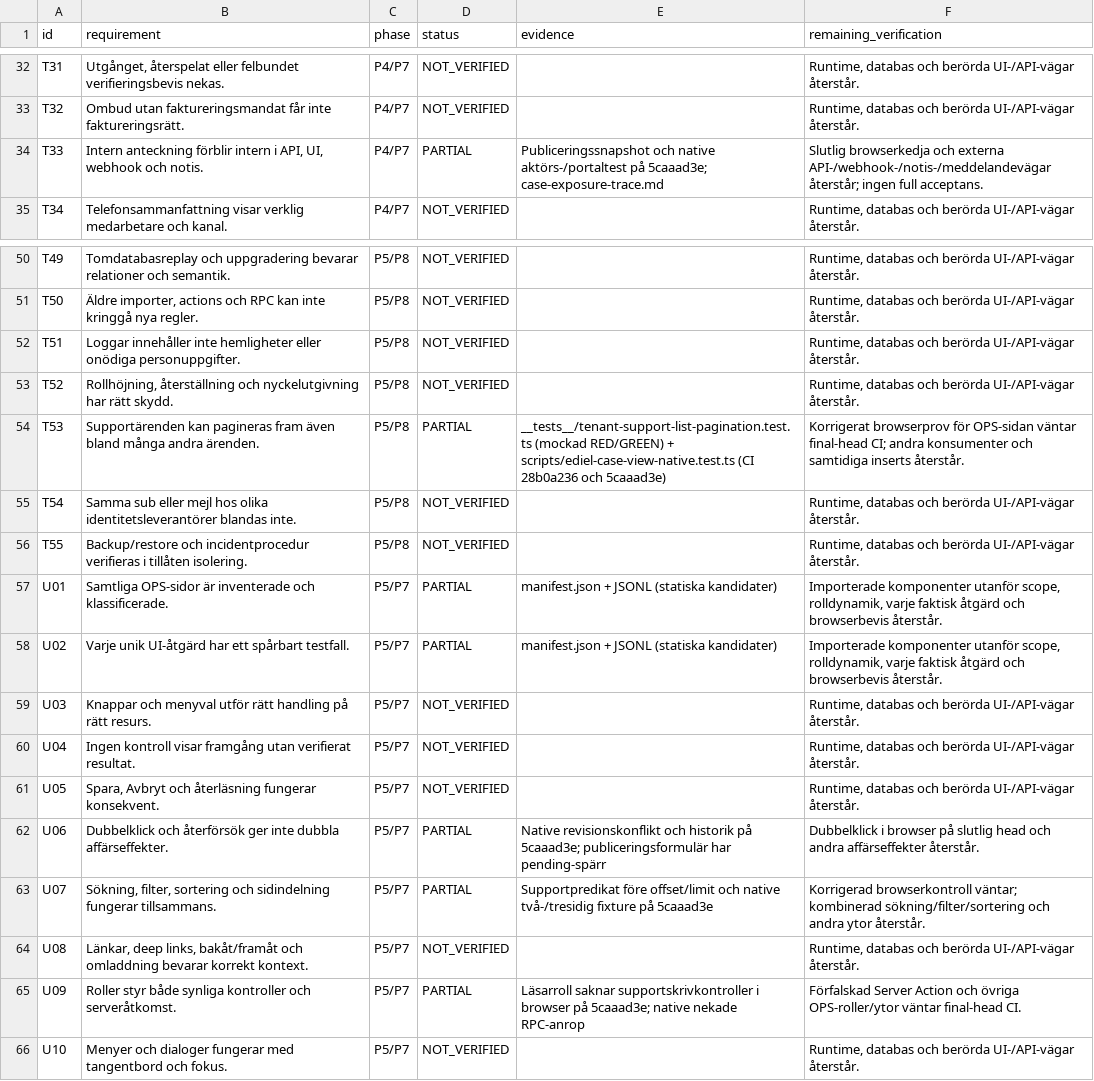
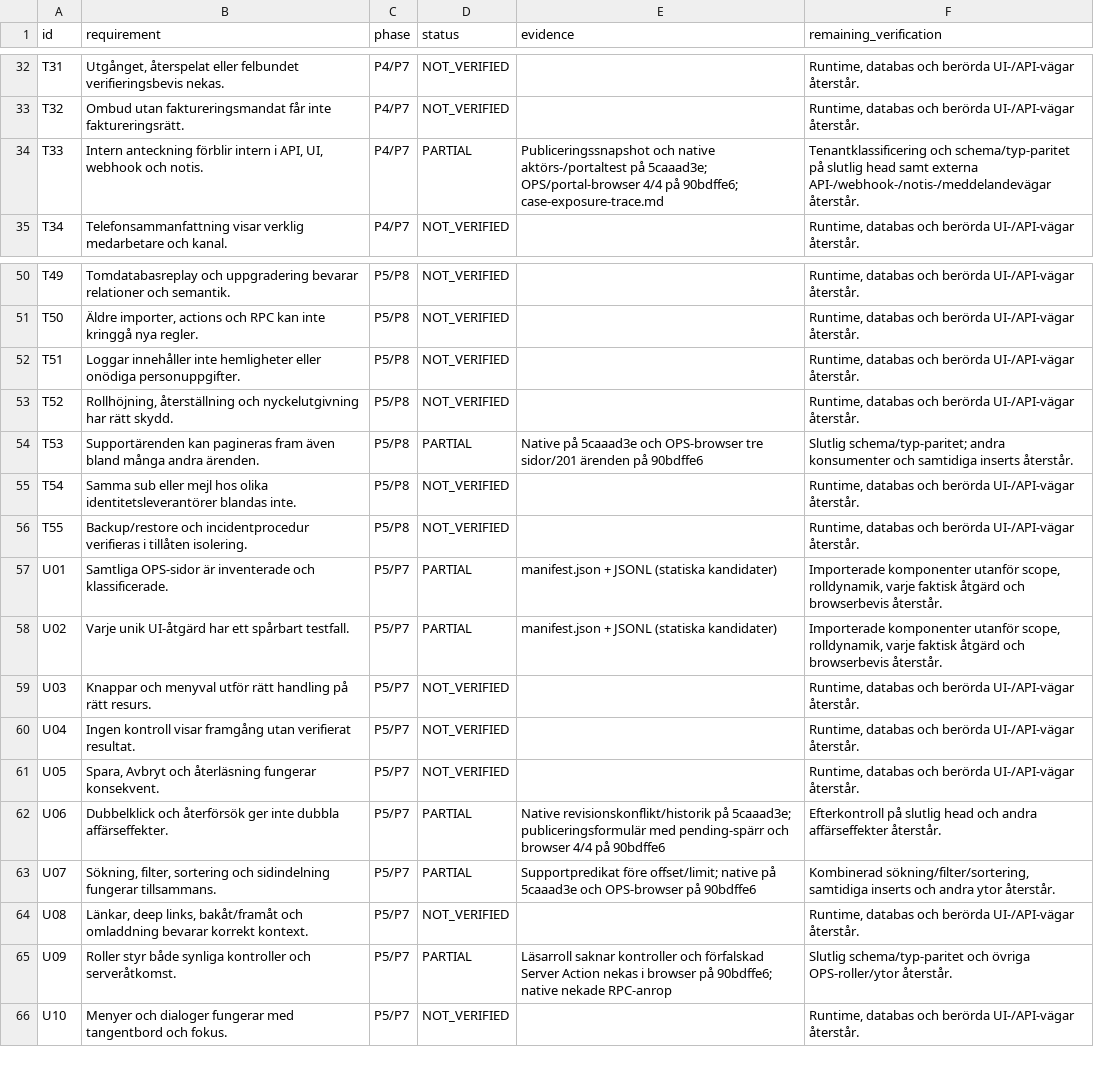
Before and after one commit to heke99/gridex-ops-platform, a CSV file: quality/audits/tenantservice-api-ops-20260928/requirements.csv, drawn as a sheet; only a part is shown, gaps mark what is left out.

Commit message:
Classify case publications and scope tenant unique keys

```diff
--- a/quality/audits/tenantservice-api-ops-20260928/requirements.csv
+++ b/quality/audits/tenantservice-api-ops-20260928/requirements.csv
@@ -33,3 +33,3 @@ T31,"Utgånget, återspelat eller felbundet verifieringsbevis nekas.",P4/P7,NOT_
 T32,Ombud utan faktureringsmandat får inte faktureringsrätt.,P4/P7,NOT_VERIFIED,,"Runtime, databas och berörda UI-/API-vägar återstår."
-T33,"Intern anteckning förblir intern i API, UI, webhook och notis.",P4/P7,PARTIAL,"Publiceringssnapshot och native aktörs-/portaltest på 5caaad3e; case-exposure-trace.md","Slutlig browserkedja och externa API-/webhook-/notis-/meddelandevägar återstår; ingen full acceptans."
+T33,"Intern anteckning förblir intern i API, UI, webhook och notis.",P4/P7,PARTIAL,"Publiceringssnapshot och native aktörs-/portaltest på 5caaad3e; OPS/portal-browser 4/4 på 90bdffe6; case-exposure-trace.md","Tenantklassificering och schema/typ-paritet på slutlig head samt externa API-/webhook-/notis-/meddelandevägar återstår."
 T34,Telefonsammanfattning visar verklig medarbetare och kanal.,P4/P7,NOT_VERIFIED,,"Runtime, databas och berörda UI-/API-vägar återstår."
@@ -53,3 +53,3 @@ T51,Loggar innehåller inte hemligheter eller onödiga personuppgifter.,P5/P8,NO
 T52,"Rollhöjning, återställning och nyckelutgivning har rätt skydd.",P5/P8,NOT_VERIFIED,,"Runtime, databas och berörda UI-/API-vägar återstår."
-T53,Supportärenden kan pagineras fram även bland många andra ärenden.,P5/P8,PARTIAL,"__tests__/tenant-support-list-pagination.test.ts (mockad RED/GREEN) + scripts/ediel-case-view-native.test.ts (CI 28b0a236 och 5caaad3e)","Korrigerat browserprov för OPS-sidan väntar final-head CI; andra konsumenter och samtidiga inserts återstår."
+T53,Supportärenden kan pagineras fram även bland många andra ärenden.,P5/P8,PARTIAL,"Native på 5caaad3e och OPS-browser tre sidor/201 ärenden på 90bdffe6","Slutlig schema/typ-paritet; andra konsumenter och samtidiga inserts återstår."
 T54,Samma sub eller mejl hos olika identitetsleverantörer blandas inte.,P5/P8,NOT_VERIFIED,,"Runtime, databas och berörda UI-/API-vägar återstår."
@@ -61,6 +61,6 @@ U04,Ingen kontroll visar framgång utan verifierat resultat.,P5/P7,NOT_VERIFIED,
 U05,"Spara, Avbryt och återläsning fungerar konsekvent.",P5/P7,NOT_VERIFIED,,"Runtime, databas och berörda UI-/API-vägar återstår."
-U06,Dubbelklick och återförsök ger inte dubbla affärseffekter.,P5/P7,PARTIAL,"Native revisionskonflikt och historik på 5caaad3e; publiceringsformulär har pending-spärr","Dubbelklick i browser på slutlig head och andra affärseffekter återstår."
-U07,"Sökning, filter, sortering och sidindelning fungerar tillsammans.",P5/P7,PARTIAL,"Supportpredikat före offset/limit och native två-/tresidig fixture på 5caaad3e","Korrigerad browserkontroll väntar; kombinerad sökning/filter/sortering och andra ytor återstår."
+U06,Dubbelklick och återförsök ger inte dubbla affärseffekter.,P5/P7,PARTIAL,"Native revisionskonflikt/historik på 5caaad3e; publiceringsformulär med pending-spärr och browser 4/4 på 90bdffe6","Efterkontroll på slutlig head och andra affärseffekter återstår."
+U07,"Sökning, filter, sortering och sidindelning fungerar tillsammans.",P5/P7,PARTIAL,"Supportpredikat före offset/limit; native på 5caaad3e och OPS-browser på 90bdffe6","Kombinerad sökning/filter/sortering, samtidiga inserts och andra ytor återstår."
 U08,"Länkar, deep links, bakåt/framåt och omladdning bevarar korrekt kontext.",P5/P7,NOT_VERIFIED,,"Runtime, databas och berörda UI-/API-vägar återstår."
-U09,Roller styr både synliga kontroller och serveråtkomst.,P5/P7,PARTIAL,"Läsarroll saknar supportskrivkontroller i browser på 5caaad3e; native nekade RPC-anrop","Förfalskad Server Action och övriga OPS-roller/ytor väntar final-head CI."
+U09,Roller styr både synliga kontroller och serveråtkomst.,P5/P7,PARTIAL,"Läsarroll saknar kontroller och förfalskad Server Action nekas i browser på 90bdffe6; native nekade RPC-anrop","Slutlig schema/typ-paritet och övriga OPS-roller/ytor återstår."
 U10,Menyer och dialoger fungerar med tangentbord och fokus.,P5/P7,NOT_VERIFIED,,"Runtime, databas och berörda UI-/API-vägar återstår."
```
Also changed, not shown: 6 other files.
